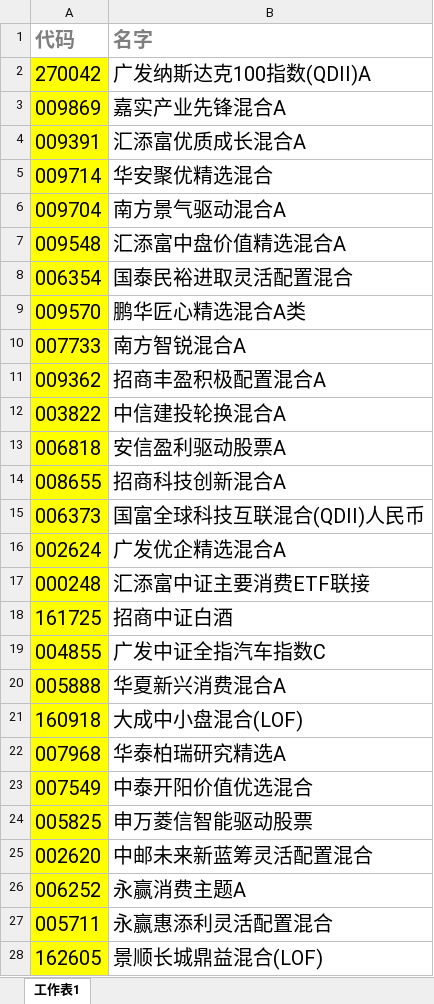
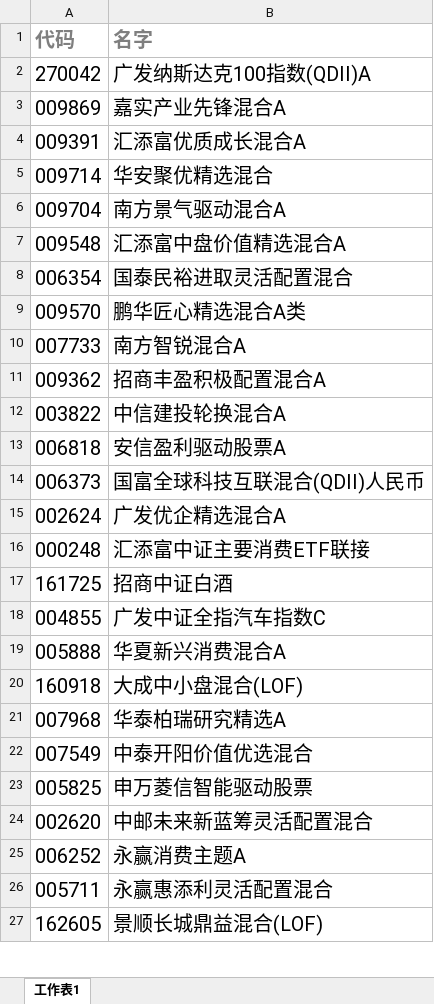
Before and after one commit to lijiadashaoye/jijinfenxi, an Excel workbook: 定投.xlsx, sheet 工作表1, drawn as a sheet; only a part is shown; values as stored, in another font and other column widths than the file's, no borders; removed rows and columns are numbered as before the commit, all else as after; the diff covers the shown part only; the diff names each change by its address in the sheet, - before the commit and + after, or states it on an @@ line.

```diff
--- a/定投.xlsx (sheet 工作表1)
+++ b/定投.xlsx (sheet 工作表1)
-A2:A13 fill: #FFFF00
+A2:A13 fill: none
-row 14: 008655 | 招商科技创新混合A
-A14:A27 fill: #FFFF00
+A14:A27 fill: none
```
Also changed, not shown: 3 added rows, 1 removed row and cell formats elsewhere in this sheet, 3 other files.
